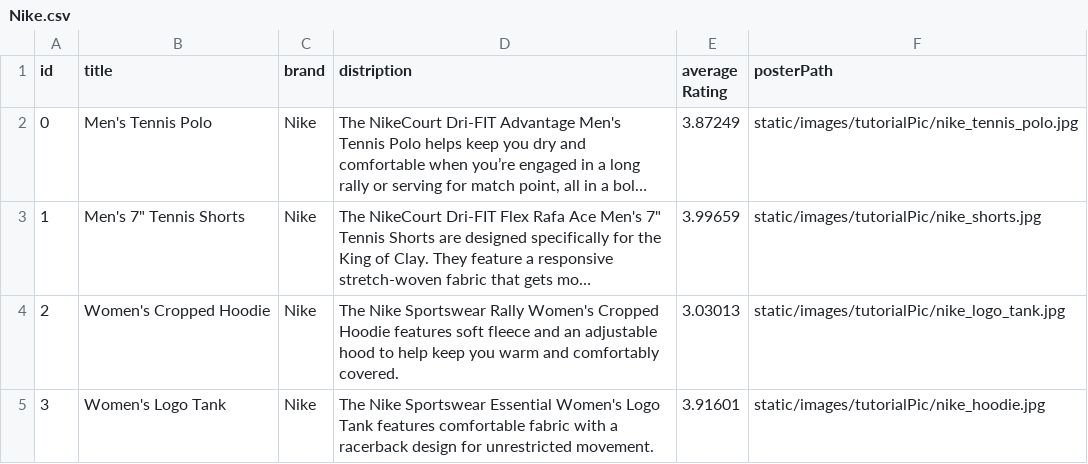
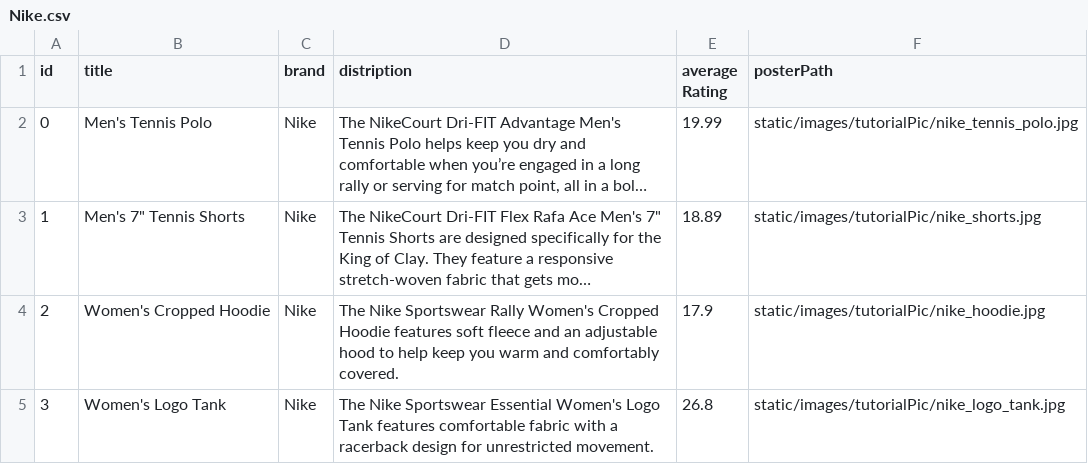
Before and after one commit to CathyWang53/TurkApp, a CSV file: tutorialData/Nike.csv, drawn as a sheet; long unchanged cells end in …; the diff names each change by its address in the sheet, - before the commit and + after, or states it on an @@ line.

```diff
--- a/tutorialData/Nike.csv
+++ b/tutorialData/Nike.csv
-E2 (average Rating): 3.87249
+E2 (average Rating): 19.99
-E3 (average Rating): 3.99659
+E3 (average Rating): 18.89
-E4 (average Rating): 3.03013
+E4 (average Rating): 17.9
-F4 (posterPath): static/images/tutorialPic/nike_logo_tank.jpg
+F4 (posterPath): static/images/tutorialPic/nike_hoodie.jpg
-E5 (average Rating): 3.91601
+E5 (average Rating): 26.8
-F5 (posterPath): static/images/tutorialPic/nike_hoodie.jpg
+F5 (posterPath): static/images/tutorialPic/nike_logo_tank.jpg
```
Also changed, not shown: moviedata/2018Horror&Others.csv, moviedata/2018Horror&Others1.csv, 24 other files.
